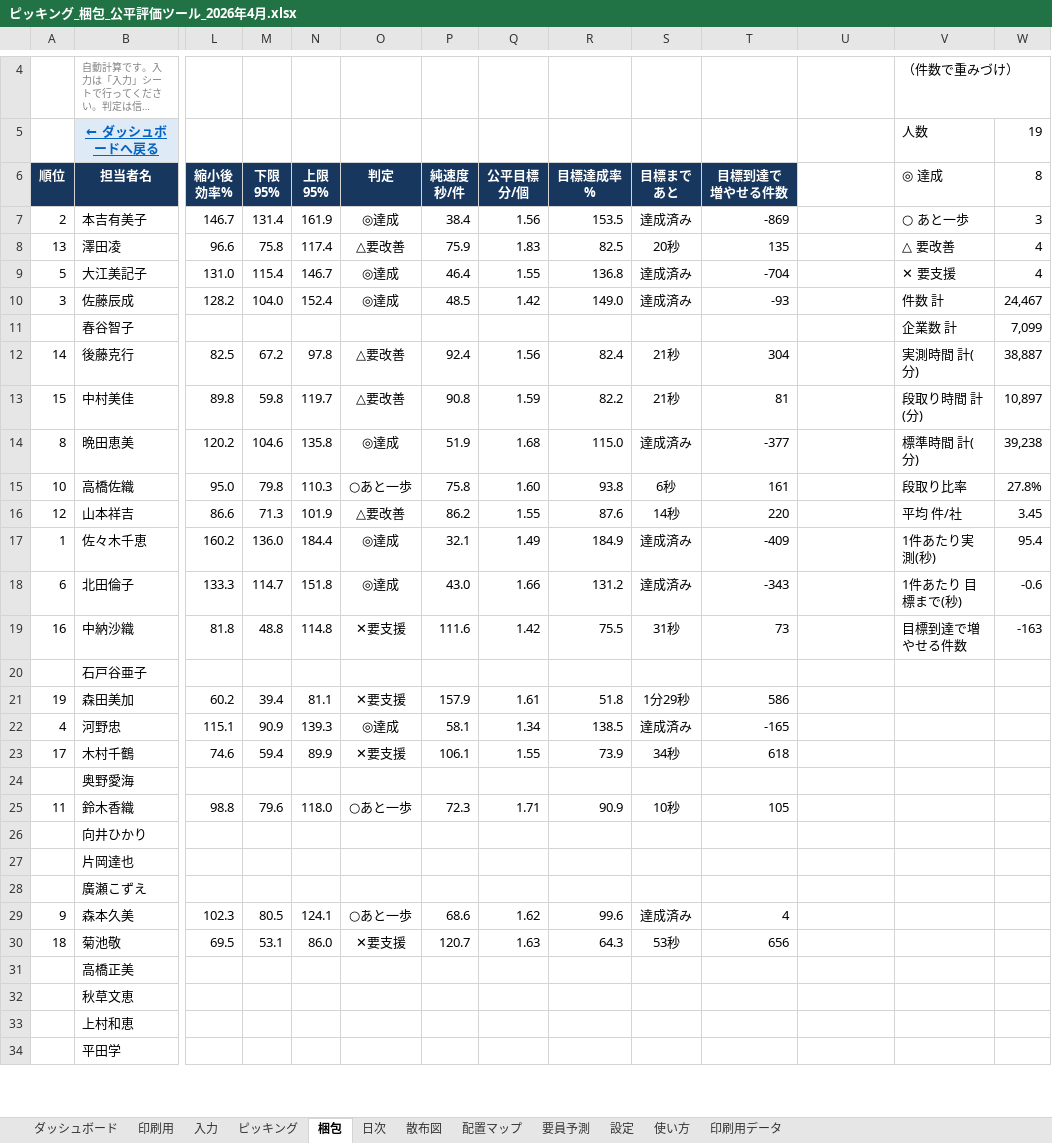
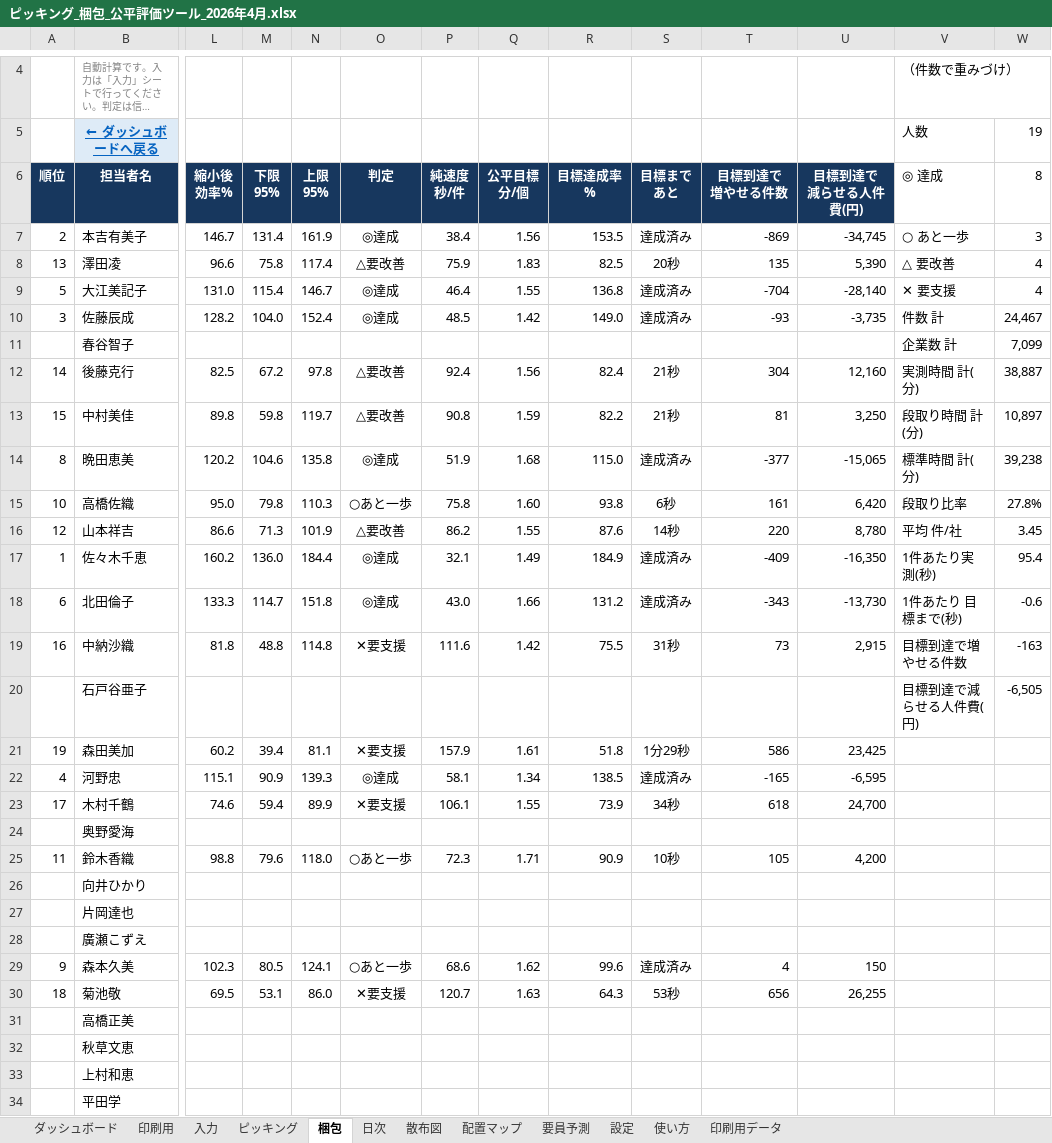
Before and after one commit to ajmmwttp/1, an Excel workbook: ピッキング_梱包_公平評価ツール_2026年4月.xlsx, sheet 梱包, drawn as a sheet; only a part is shown, gaps mark what is left out; long unchanged cells end in …; values as stored, in another font and other column widths than the file's, no borders; conditional formats and table styles not drawn; removed rows and columns are numbered as before the commit, all else as after; rows hold the shown columns only; ↵ is a line break in a cell; the diff covers the shown part only; the diff names each change by its address in the sheet, - before the commit and + after, or states it on an @@ line.

```diff
--- a/ピッキング_梱包_公平評価ツール_2026年4月.xlsx (sheet 梱包)
+++ b/ピッキング_梱包_公平評価ツール_2026年4月.xlsx (sheet 梱包)
-U6: (empty)
+U6: 目標到達で ↵ 減らせる人件費(円)
-U6 fill: none
+U6 fill: #17375E
-U7 (目標到達で 減らせる人件費(円)): (empty)
+U7 (目標到達で 減らせる人件費(円)): -34,745
-U8 (目標到達で 減らせる人件費(円)): (empty)
+U8 (目標到達で 減らせる人件費(円)): 5,390
-U9 (目標到達で 減らせる人件費(円)): (empty)
+U9 (目標到達で 減らせる人件費(円)): -28,140
-U10 (目標到達で 減らせる人件費(円)): (empty)
+U10 (目標到達で 減らせる人件費(円)): -3,735
-U12 (目標到達で 減らせる人件費(円)): (empty)
+U12 (目標到達で 減らせる人件費(円)): 12,160
-U13 (目標到達で 減らせる人件費(円)): (empty)
+U13 (目標到達で 減らせる人件費(円)): 3,250
-U14 (目標到達で 減らせる人件費(円)): (empty)
+U14 (目標到達で 減らせる人件費(円)): -15,065
-U15 (目標到達で 減らせる人件費(円)): (empty)
+U15 (目標到達で 減らせる人件費(円)): 6,420
-U16 (目標到達で 減らせる人件費(円)): (empty)
+U16 (目標到達で 減らせる人件費(円)): 8,780
-U17 (目標到達で 減らせる人件費(円)): (empty)
+U17 (目標到達で 減らせる人件費(円)): -16,350
-U18 (目標到達で 減らせる人件費(円)): (empty)
+U18 (目標到達で 減らせる人件費(円)): -13,730
-U19 (目標到達で 減らせる人件費(円)): (empty)
+U19 (目標到達で 減らせる人件費(円)): 2,915
-row 20:  | 石戸谷亜子
+row 20:  | 石戸谷亜子 |  |  |  |  |  |  |  |  |  |  | 目標到達で減らせる人件費(円) | -6,505
-U21 (目標到達で 減らせる人件費(円)): (empty)
+U21 (目標到達で 減らせる人件費(円)): 23,425
-U22 (目標到達で 減らせる人件費(円)): (empty)
+U22 (目標到達で 減らせる人件費(円)): -6,595
-U23 (目標到達で 減らせる人件費(円)): (empty)
+U23 (目標到達で 減らせる人件費(円)): 24,700
-U25 (目標到達で 減らせる人件費(円)): (empty)
+U25 (目標到達で 減らせる人件費(円)): 4,200
-U29 (目標到達で 減らせる人件費(円)): (empty)
+U29 (目標到達で 減らせる人件費(円)): 150
-U30 (目標到達で 減らせる人件費(円)): (empty)
+U30 (目標到達で 減らせる人件費(円)): 26,255
```
Also changed, not shown: 1 edited cell elsewhere in this sheet, sheet ピッキング, sheet 設定, sheet 使い方, formulas that keep their value, 3 other files.
